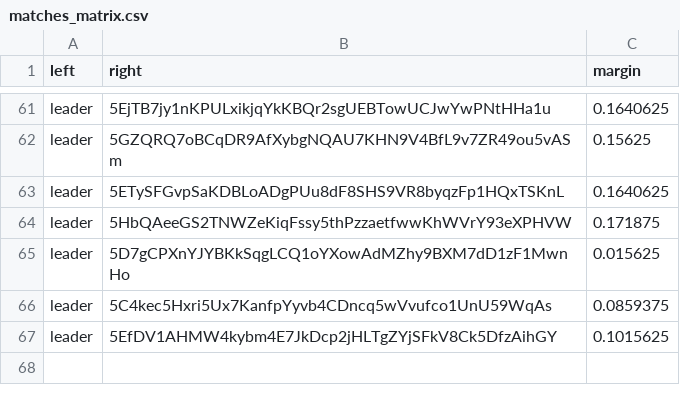
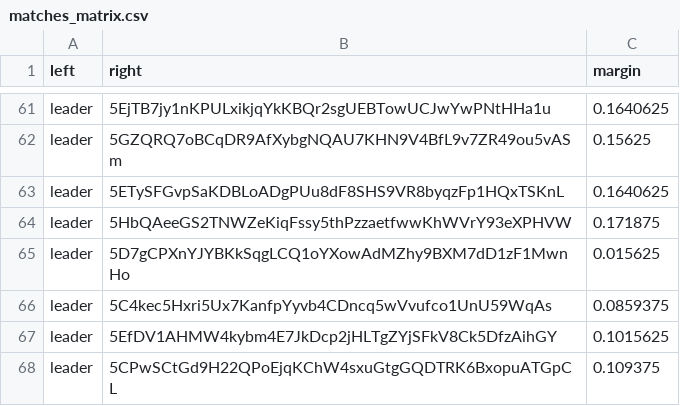
Before and after one commit to 404-Repo/404-active-competition, a CSV file: rounds/5/matches_matrix.csv, drawn as a sheet; only a part is shown, gaps mark what is left out.

Commit message:
Update matches matrix for round 5

```diff
--- a/rounds/5/matches_matrix.csv
+++ b/rounds/5/matches_matrix.csv
@@ -67 +67,2 @@ leader,5C4kec5Hxri5Ux7KanfpYyvb4CDncq5wVvufco1UnU59WqAs,0.0859375
 leader,5EfDV1AHMW4kybm4E7JkDcp2jHLTgZYjSFkV8Ck5DfzAihGY,0.1015625
+leader,5CPwSCtGd9H22QPoEjqKChW4sxuGtgGQDTRK6BxopuATGpCL,0.109375
```
